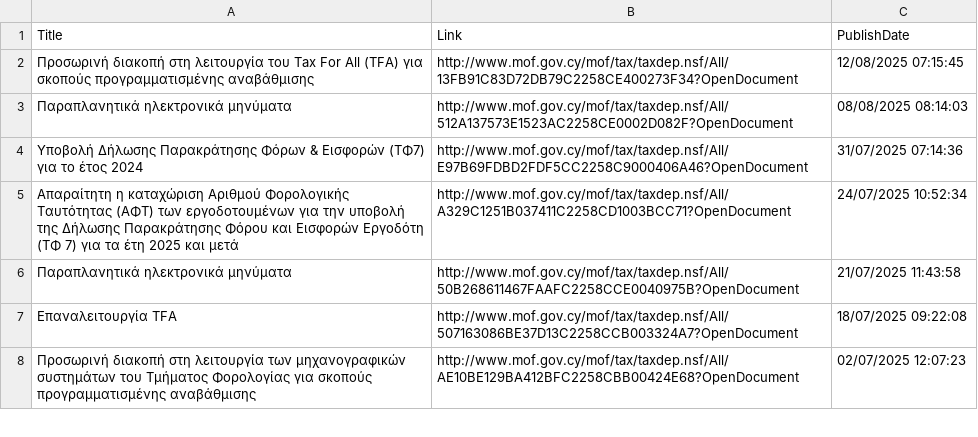
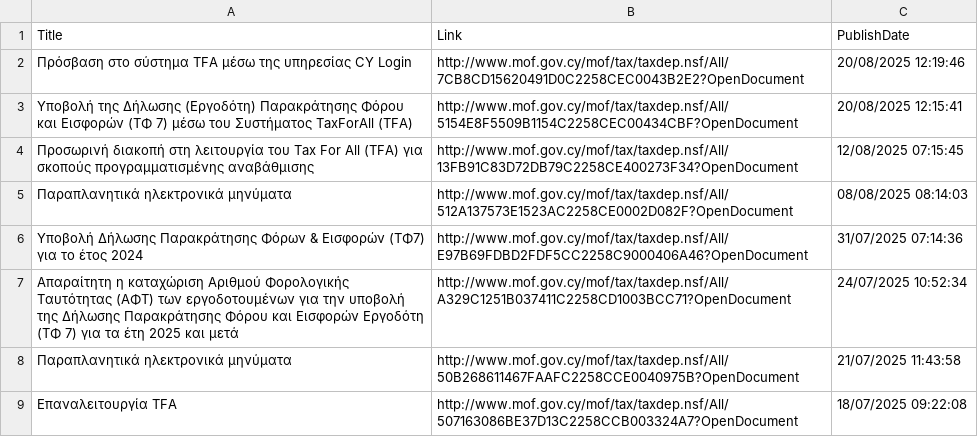
Before and after one commit to kapiosk/MoFTaxRSS, a CSV file: Data/feed_gr.csv, drawn as a sheet; only a part is shown; the shorter side is filled out with more unchanged rows.

```diff
--- a/Data/feed_gr.csv
+++ b/Data/feed_gr.csv
@@ -1,2 +1,4 @@
 Title,Link,PublishDate
+"Πρόσβαση στο σύστημα TFA μέσω της υπηρεσίας CY Login ",http://www.mof.gov.cy/mof/tax/taxdep.nsf/All/7CB8CD15620491D0C2258CEC0043B2E2?OpenDocument,20/08/2025 12:19:46
+"Υποβολή της Δήλωσης (Εργοδότη) Παρακράτησης Φόρου και Εισφορών (ΤΦ 7) μέσω του Συστήματος TaxForAll (TFA) ",http://www.mof.gov.cy/mof/tax/taxdep.nsf/All/5154E8F5509B1154C2258CEC00434CBF?OpenDocument,20/08/2025 12:15:41
 Προσωρινή διακοπή στη λειτουργία του Tax For All (TFA) για σκοπούς προγραμματισμένης αναβάθμισης,http://www.mof.gov.cy/mof/tax/taxdep.nsf/All/13FB91C83D72DB79C2258CE400273F34?OpenDocument,12/08/2025 07:15:45
```
Also changed, not shown: Data/feed_en.csv.
